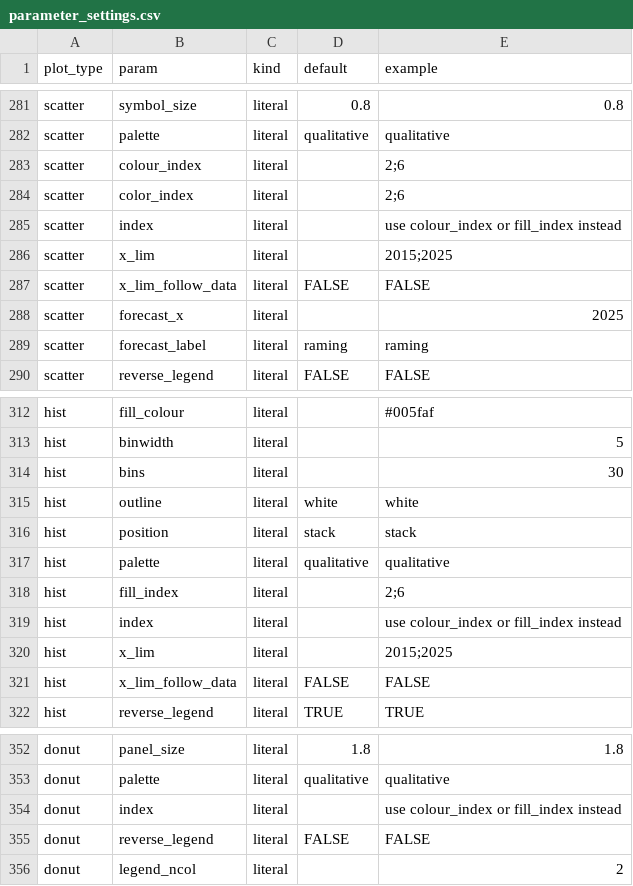
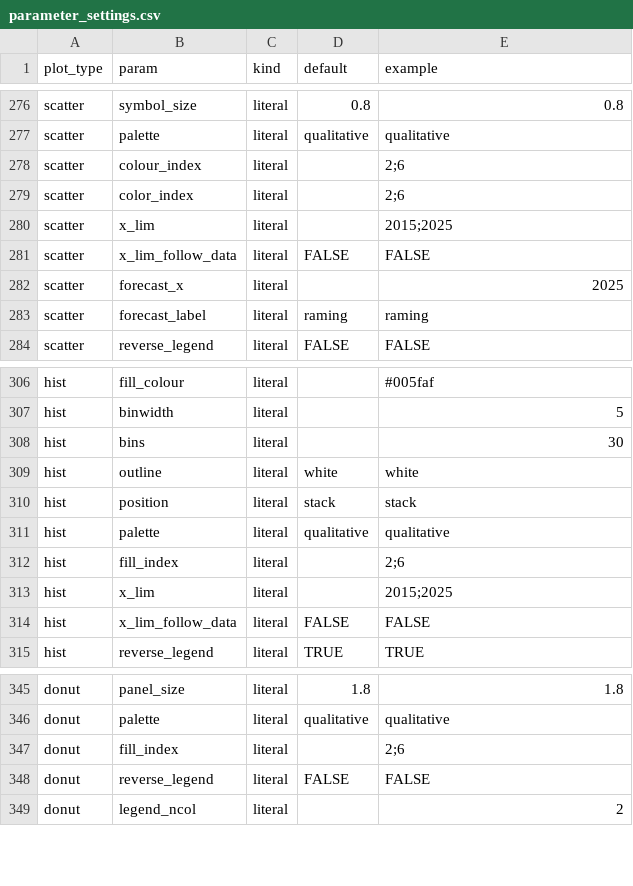
Before and after one commit to joris-klingen/ggcpb, a CSV file: inst/extdata/parameter_settings.csv, drawn as a sheet; only a part is shown, gaps mark what is left out; the diff covers the shown part only.

```diff
--- a/inst/extdata/parameter_settings.csv
+++ b/inst/extdata/parameter_settings.csv
@@ -284,3 +279,2 @@
 "scatter","color_index","literal","","2;6"
-"scatter","index","literal","","use colour_index or fill_index instead"
 "scatter","x_lim","literal","","2015;2025"
@@ -318,3 +312,2 @@
 "hist","fill_index","literal","","2;6"
-"hist","index","literal","","use colour_index or fill_index instead"
 "hist","x_lim","literal","","2015;2025"
@@ -353,3 +346,3 @@
 "donut","palette","literal","qualitative","qualitative"
-"donut","index","literal","","use colour_index or fill_index instead"
+"donut","fill_index","literal","","2;6"
 "donut","reverse_legend","literal","FALSE","FALSE"
```
Also changed, not shown: 5 removed rows elsewhere in this file, 22 other files.
